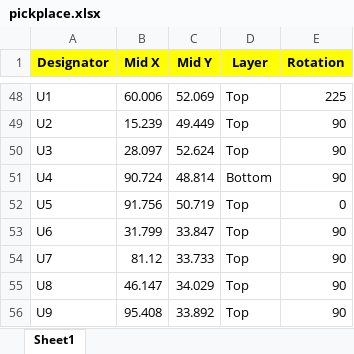
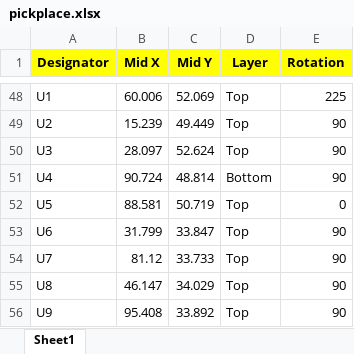
Before and after one commit to ClusterM/coolgirl-famicom-multicart, an Excel workbook: CoolGirl_rev6.x/board/pickplace.xlsx, sheet Sheet1, drawn as a sheet; only a part is shown, gaps mark what is left out; values as stored, in another font and other column widths than the file's, no borders; the diff names each change by its address in the sheet, - before the commit and + after, or states it on an @@ line.

```diff
--- a/CoolGirl_rev6.x/board/pickplace.xlsx (sheet Sheet1)
+++ b/CoolGirl_rev6.x/board/pickplace.xlsx (sheet Sheet1)
-B52 (Mid X): 91.756
+B52 (Mid X): 88.581
```
Also changed, not shown: CoolGirl_rev6.x/board/bom.xlsx, 13 other files.
